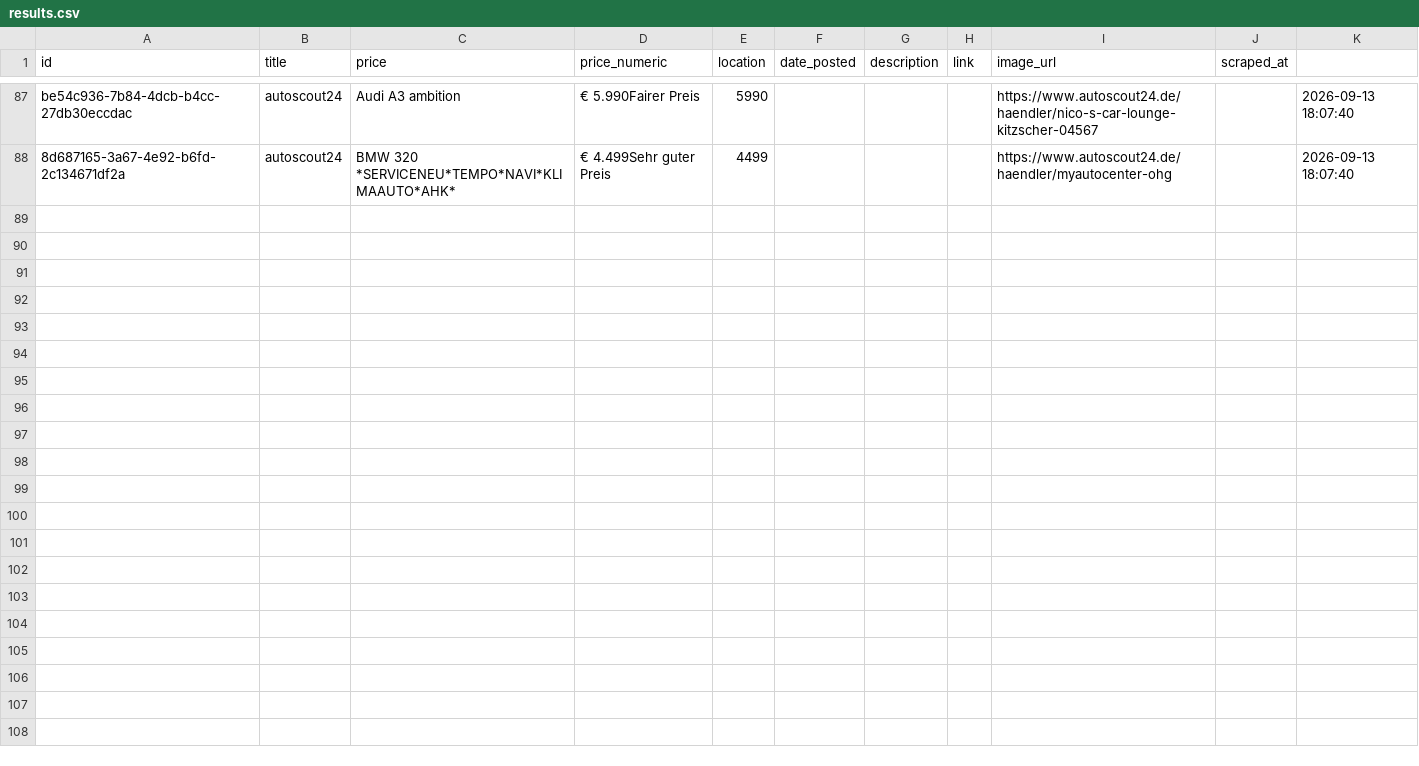
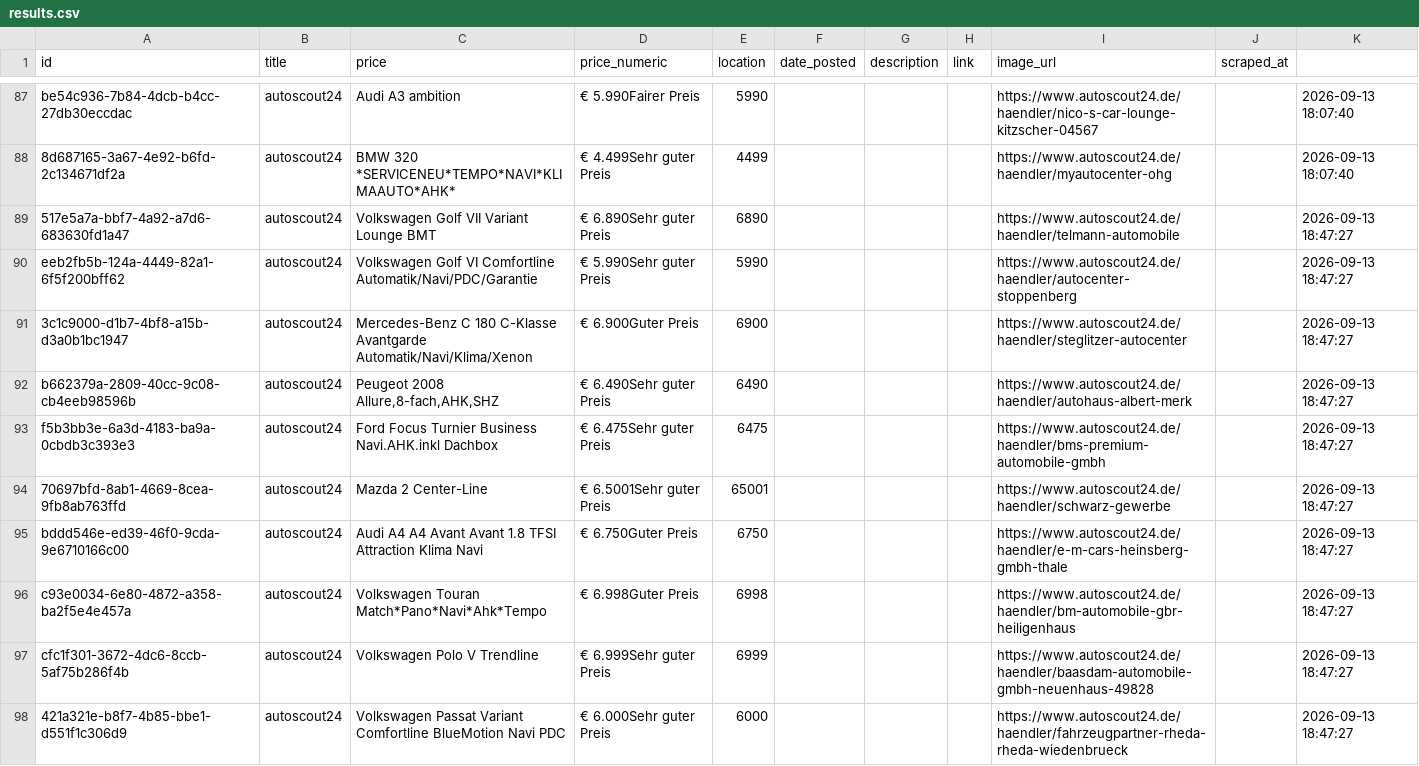
Before and after one commit to dhpatel0011/Wohnung-Anmeldung-Bot-dp, a CSV file: results.csv, drawn as a sheet; only a part is shown, gaps mark what is left out; the diff covers the shown part only.

```diff
--- a/results.csv
+++ b/results.csv
@@ -88 +88,11 @@ be54c936-7b84-4dcb-b4cc-27db30eccdac,autoscout24,Audi A3 ambition,€ 5.990Faire
 8d687165-3a67-4e92-b6fd-2c134671df2a,autoscout24,BMW 320 *SERVICENEU*TEMPO*NAVI*KLIMAAUTO*AHK*,€ 4.499Sehr guter Preis,4499,,,,https://www.autoscout24.de/haendler/myautocenter-ohg,,2026-09-13 18:07:40
+517e5a7a-bbf7-4a92-a7d6-683630fd1a47,autoscout24,Volkswagen Golf VII Variant Lounge BMT,€ 6.890Sehr guter Preis,6890,,,,https://www.autoscout24.de/haendler/telmann-automobile,,2026-09-13 18:47:27
+eeb2fb5b-124a-4449-82a1-6f5f200bff62,autoscout24,Volkswagen Golf VI Comfortline Automatik/Navi/PDC/Garantie,€ 5.990Sehr guter Preis,5990,,,,https://www.autoscout24.de/haendler/autocenter-stoppenberg,,2026-09-13 18:47:27
+3c1c9000-d1b7-4bf8-a15b-d3a0b1bc1947,autoscout24,Mercedes-Benz C 180 C-Klasse Avantgarde Automatik/Navi/Klima/Xenon,€ 6.900Guter Preis,6900,,,,https://www.autoscout24.de/haendler/steglitzer-autocenter,,2026-09-13 18:47:27
+b662379a-2809-40cc-9c08-cb4eeb98596b,autoscout24,"Peugeot 2008 Allure,8-fach,AHK,SHZ",€ 6.490Sehr guter Preis,6490,,,,https://www.autoscout24.de/haendler/autohaus-albert-merk,,2026-09-13 18:47:27
+f5b3bb3e-6a3d-4183-ba9a-0cbdb3c393e3,autoscout24,Ford Focus Turnier Business Navi.AHK.inkl Dachbox,€ 6.475Sehr guter Preis,6475,,,,https://www.autoscout24.de/haendler/bms-premium-automobile-gmbh,,2026-09-13 18:47:27
+70697bfd-8ab1-4669-8cea-9fb8ab763ffd,autoscout24,Mazda 2 Center-Line,€ 6.5001Sehr guter Preis,65001,,,,https://www.autoscout24.de/haendler/schwarz-gewerbe,,2026-09-13 18:47:27
+bddd546e-ed39-46f0-9cda-9e6710166c00,autoscout24,Audi A4 A4 Avant Avant 1.8 TFSI Attraction Klima Navi,€ 6.750Guter Preis,6750,,,,https://www.autoscout24.de/haendler/e-m-cars-heinsberg-gmbh-thale,,2026-09-13 18:47:27
+c93e0034-6e80-4872-a358-ba2f5e4e457a,autoscout24,Volkswagen Touran Match*Pano*Navi*Ahk*Tempo,€ 6.998Guter Preis,6998,,,,https://www.autoscout24.de/haendler/bm-automobile-gbr-heiligenhaus,,2026-09-13 18:47:27
+cfc1f301-3672-4dc6-8ccb-5af75b286f4b,autoscout24,Volkswagen Polo V Trendline,€ 6.999Sehr guter Preis,6999,,,,https://www.autoscout24.de/haendler/baasdam-automobile-gmbh-neuenhaus-49828,,2026-09-13 18:47:27
+421a321e-b8f7-4b85-bbe1-d551f1c306d9,autoscout24,Volkswagen Passat Variant Comfortline BlueMotion Navi PDC,€ 6.000Sehr guter Preis,6000,,,,https://www.autoscout24.de/haendler/fahrzeugpartner-rheda-rheda-wiedenbrueck,,2026-09-13 18:47:27
```
Also changed, not shown: 10 added rows elsewhere in this file, 1 other file.
